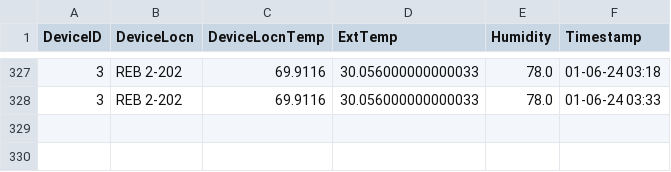
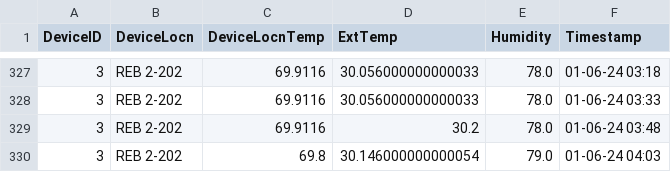
Before and after one commit to adisarun30/GitTempLog, a CSV file: Dev-03-TempData.csv, drawn as a sheet; only a part is shown, gaps mark what is left out.

Commit message:
Temperature data commit for room REB 2-202 at Sat Jan  6 04:17:48 2024

```diff
--- a/Dev-03-TempData.csv
+++ b/Dev-03-TempData.csv
@@ -328 +328,3 @@ DeviceID,DeviceLocn,DeviceLocnTemp,ExtTemp,Humidity,Timestamp
 3,REB 2-202,69.9116,30.056000000000033,78.0,01-06-24 03:33
+3,REB 2-202,69.9116,30.2,78.0,01-06-24 03:48
+3,REB 2-202,69.8,30.146000000000054,79.0,01-06-24 04:03
```
